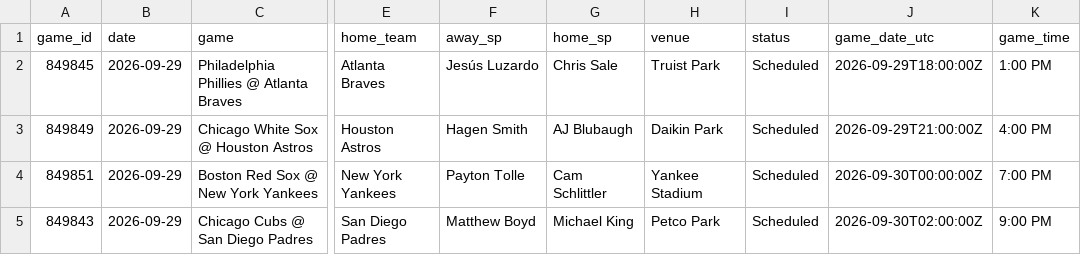
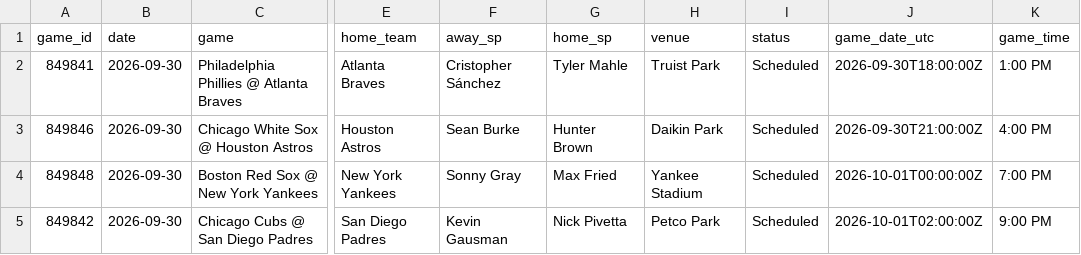
Before and after one commit to dylhauck/alpha-wagerz-model, a CSV file: data/processed/mlb/slate_summary.csv, drawn as a sheet; only a part is shown, gaps mark what is left out; the diff names each change by its address in the sheet, - before the commit and + after, or states it on an @@ line.

```diff
--- a/data/processed/mlb/slate_summary.csv
+++ b/data/processed/mlb/slate_summary.csv
-A2 (game_id): 849845
+A2 (game_id): 849841
-B2:B5 (date): 2026-09-29
+B2:B5 (date): 2026-09-30
-F2 (away_sp): Jesús Luzardo
+F2 (away_sp): Cristopher Sánchez
-G2 (home_sp): Chris Sale
+G2 (home_sp): Tyler Mahle
-J2 (game_date_utc): 2026-09-29T18:00:00Z
+J2 (game_date_utc): 2026-09-30T18:00:00Z
-A3 (game_id): 849849
+A3 (game_id): 849846
-F3 (away_sp): Hagen Smith
+F3 (away_sp): Sean Burke
-G3 (home_sp): AJ Blubaugh
+G3 (home_sp): Hunter Brown
-J3 (game_date_utc): 2026-09-29T21:00:00Z
+J3 (game_date_utc): 2026-09-30T21:00:00Z
-A4 (game_id): 849851
+A4 (game_id): 849848
-F4 (away_sp): Payton Tolle
+F4 (away_sp): Sonny Gray
-G4 (home_sp): Cam Schlittler
+G4 (home_sp): Max Fried
-J4 (game_date_utc): 2026-09-30T00:00:00Z
+J4 (game_date_utc): 2026-10-01T00:00:00Z
-A5 (game_id): 849843
+A5 (game_id): 849842
-F5 (away_sp): Matthew Boyd
+F5 (away_sp): Kevin Gausman
-G5 (home_sp): Michael King
+G5 (home_sp): Nick Pivetta
-J5 (game_date_utc): 2026-09-30T02:00:00Z
+J5 (game_date_utc): 2026-10-01T02:00:00Z
```
Also changed, not shown: 18 other files.
